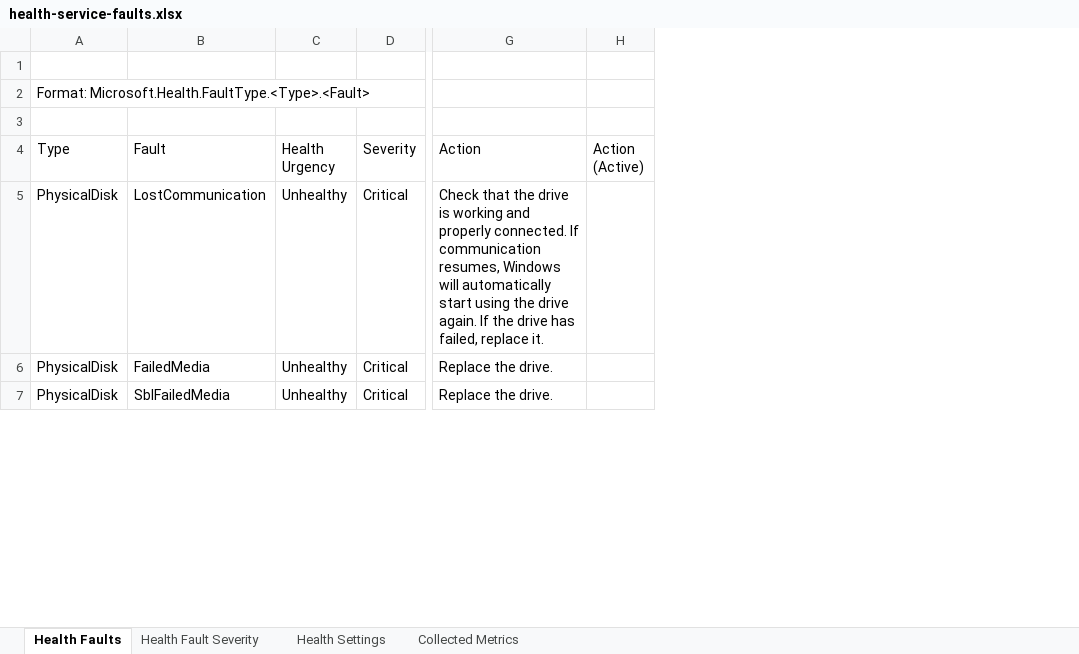
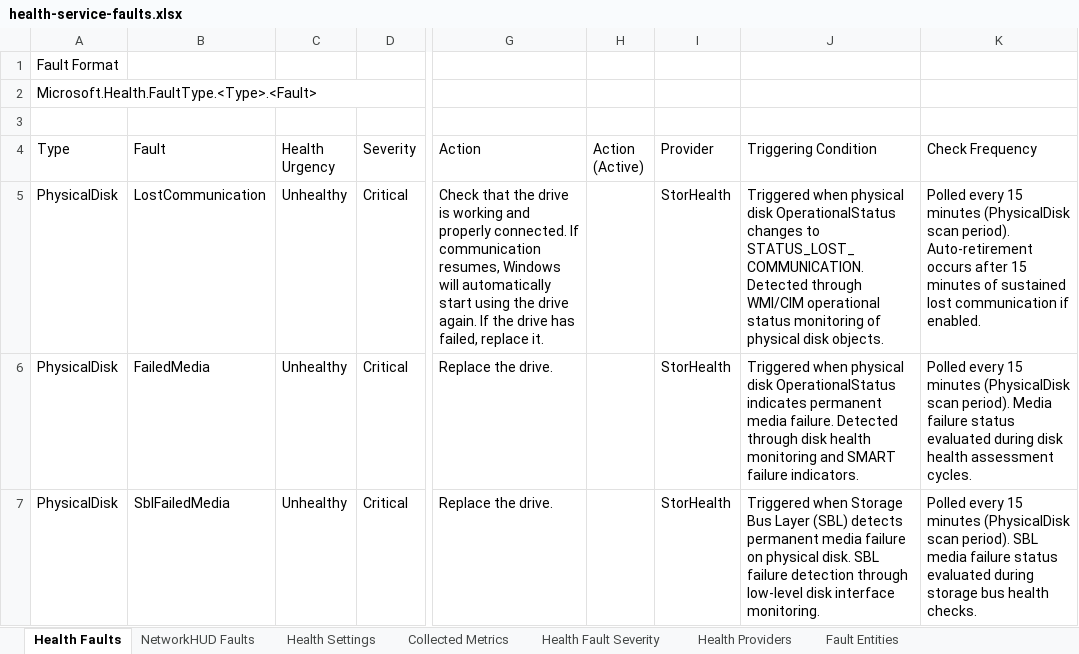
Before and after one commit to Azure-Samples/AzureLocal, an Excel workbook: health-service-faults/health-service-faults.xlsx, sheet Health Faults, drawn as a sheet; only a part is shown, gaps mark what is left out; values as stored, in another font and other column widths than the file's, no cell formats; table styles not drawn; the diff covers the shown part only; the diff names each change by its address in the sheet, - before the commit and + after, or states it on an @@ line.

Commit message:
Updated health service faults spreadsheet
Added additional columns to faults, new page for NetworkHUD faults, additional settings, health providers and GUIDs, and fault entity types.

```diff
--- a/health-service-faults/health-service-faults.xlsx (sheet Health Faults)
+++ b/health-service-faults/health-service-faults.xlsx (sheet Health Faults)
+sheet tab: NetworkHUD Faults
+sheet tab: Health Providers
+sheet tab: Fault Entities
@@ sheet tab order changed: Health Faults | NetworkHUD Faults | Health Settings | Collected Metrics | Health Fault Severity | Health Providers | Fault Entities @@
+column I (Provider), rows 5-7: all StorHealth
+column J (Triggering Condition), rows 5-7: Triggered when physical disk OperationalStatus changes to STATUS_LOST_COMMUNICATION. Detected through WMI/CIM operational status monitoring of physical disk objects. | Triggered when physical disk OperationalStatus indicates permanent media failure. Detected through disk health monitoring and SMART failure indicators. | Triggered when Storage Bus Layer (SBL) detects permanent media failure on physical disk. SBL failure detection through low-level disk interface monitoring.
+column K (Check Frequency), rows 5-7: Polled every 15 minutes (PhysicalDisk scan period). Auto-retirement occurs after 15 minutes of sustained lost communication if enabled. | Polled every 15 minutes (PhysicalDisk scan period). Media failure status evaluated during disk health assessment cycles. | Polled every 15 minutes (PhysicalDisk scan period). SBL media failure status evaluated during storage bus health checks.
-A1 (Type): (empty)
+A1 (Type): Fault Format
-A2 (Type): Format: Microsoft.Health.FaultType.<Type>.<Fault>
+A2 (Type): Microsoft.Health.FaultType.<Type>.<Fault>
```
Also changed, not shown: 1 added row and 6 edited cells elsewhere in this sheet, sheet Health Settings, sheet Health Fault Severity, cell formats.
